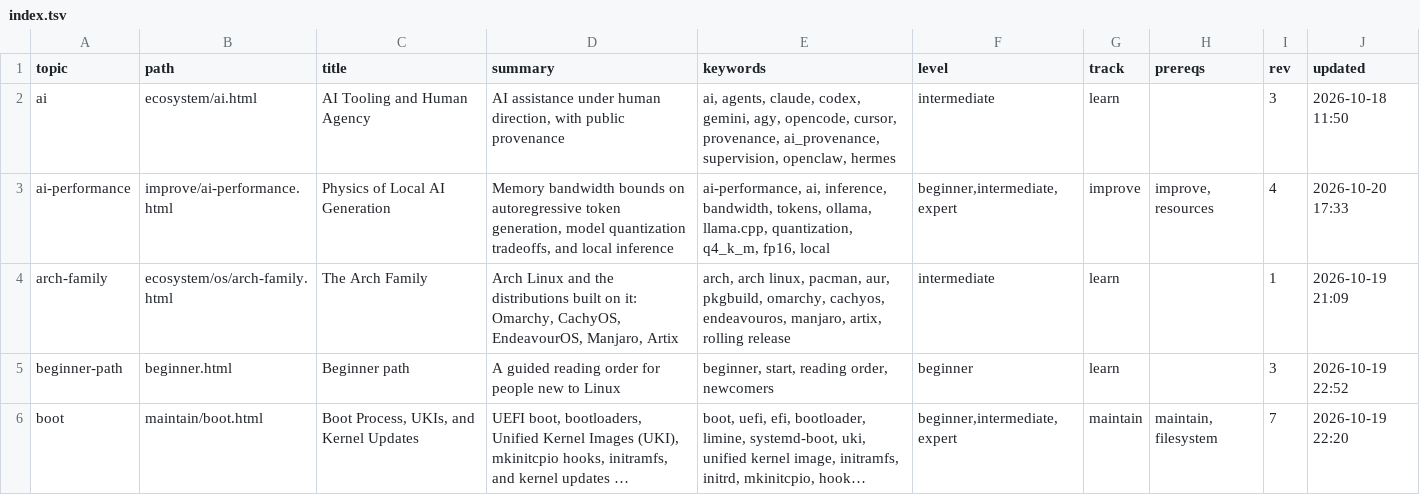
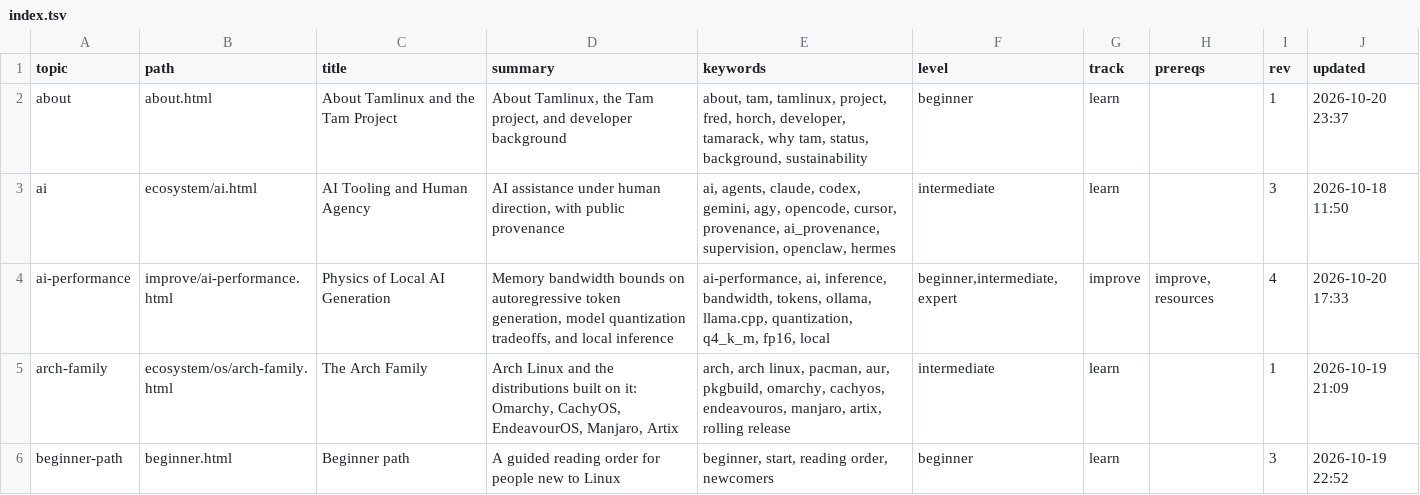
Before and after one commit to greenermoose/tam, a TSV file: knowledge/index.tsv, drawn as a sheet; only a part is shown; the shorter side is filled out with more unchanged rows; long unchanged cells end in ….

Commit message:
Corpus 0.36.0: pare down welcome page and add dedicated About page
Pare down knowledge/welcome.html to focused orientation and navigation
sections. Create knowledge/about.html covering the developer Fred Horch,
Why 'Tam', project status, sustainability, and architecture principles.
Cross-link about.html from welcome, guide index, learning hub, and ecosystem
pages. Bump corpus version to 0.36.0 and regenerate indexes.

Co-authored-by: Antigravity <antigravity-bot@users.noreply.github.com>
AI-Tool: agy 1.4.3
AI-Model: gemini-3.8-flash-high

```diff
--- a/knowledge/index.tsv
+++ b/knowledge/index.tsv
@@ -1,2 +1,3 @@
 topic	path	title	summary	keywords	level	track	prereqs	rev	updated
+about	about.html	About Tamlinux and the Tam Project	About Tamlinux, the Tam project, and developer background	about, tam, tamlinux, project, fred, horch, developer, tamarack, why tam, status, background, sustainability	beginner	learn		1	2026-10-20 23:37
 ai	ecosystem/ai.html	AI Tooling and Human Agency	AI assistance under human direction, with public provenance	ai, agents, claude, codex, gemini, agy, opencode, cursor, provenance, ai_provenance, supervision, openclaw, hermes	intermediate	learn		3	2026-10-18 11:50
```
Also changed, not shown: knowledge/index.parents.tsv, 11 other files.
